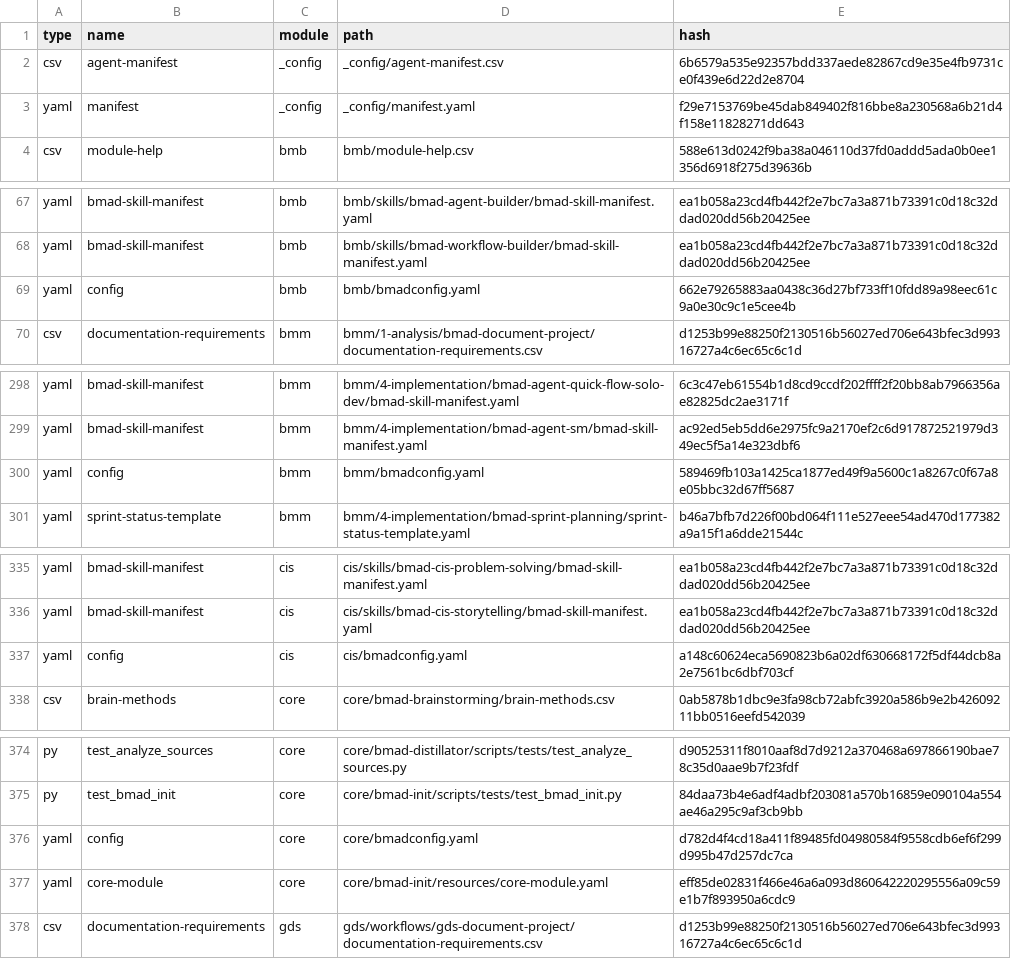
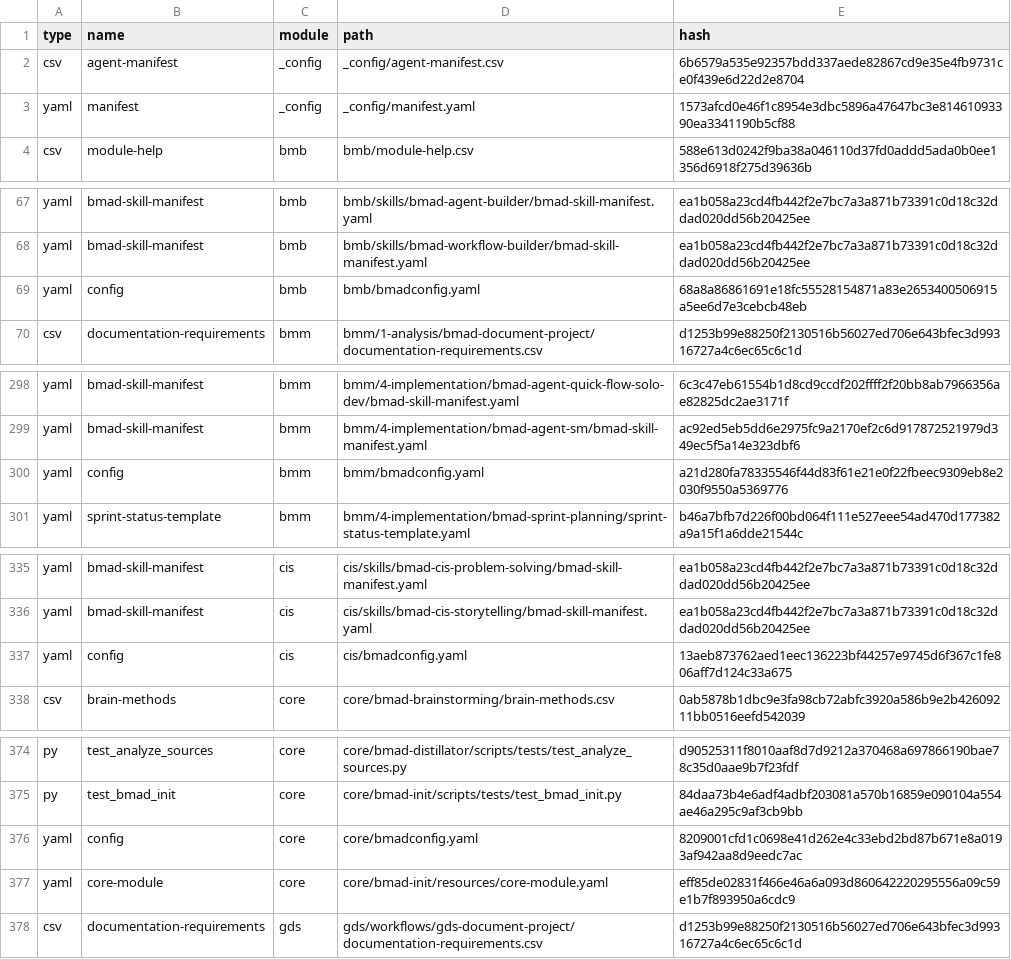
Before and after one commit to crisweber2600/Lens.Core.Src, a CSV file: _bmad/_config/files-manifest.csv, drawn as a sheet; only a part is shown, gaps mark what is left out; the diff covers the shown part only.

```diff
--- a/_bmad/_config/files-manifest.csv
+++ b/_bmad/_config/files-manifest.csv
@@ -2,3 +2,3 @@ type,name,module,path,hash
 "csv","agent-manifest","_config","_config/agent-manifest.csv","6b6579a535e92357bdd337aede82867cd9e35e4fb9731ce0f439e6d22d2e8704"
-"yaml","manifest","_config","_config/manifest.yaml","f29e7153769be45dab849402f816bbe8a230568a6b21d4f158e11828271dd643"
+"yaml","manifest","_config","_config/manifest.yaml","1573afcd0e46f1c8954e3dbc5896a47647bc3e81461093390ea3341190b5cf88"
 "csv","module-help","bmb","bmb/module-help.csv","588e613d0242f9ba38a046110d37fd0addd5ada0b0ee1356d6918f275d39636b"
@@ -68,3 +68,3 @@ type,name,module,path,hash
 "yaml","bmad-skill-manifest","bmb","bmb/skills/bmad-workflow-builder/bmad-skill-manifest.yaml","ea1b058a23cd4fb442f2e7bc7a3a871b73391c0d18c32ddad020dd56b20425ee"
-"yaml","config","bmb","bmb/bmadconfig.yaml","662e79265883aa0438c36d27bf733ff10fdd89a98eec61c9a0e30c9c1e5cee4b"
+"yaml","config","bmb","bmb/bmadconfig.yaml","68a8a86861691e18fc55528154871a83e2653400506915a5ee6d7e3cebcb48eb"
 "csv","documentation-requirements","bmm","bmm/1-analysis/bmad-document-project/documentation-requirements.csv","d1253b99e88250f2130516b56027ed706e643bfec3d99316727a4c6ec65c6c1d"
@@ -299,3 +299,3 @@ type,name,module,path,hash
 "yaml","bmad-skill-manifest","bmm","bmm/4-implementation/bmad-agent-sm/bmad-skill-manifest.yaml","ac92ed5eb5dd6e2975fc9a2170ef2c6d917872521979d349ec5f5a14e323dbf6"
-"yaml","config","bmm","bmm/bmadconfig.yaml","589469fb103a1425ca1877ed49f9a5600c1a8267c0f67a8e05bbc32d67ff5687"
+"yaml","config","bmm","bmm/bmadconfig.yaml","a21d280fa78335546f44d83f61e21e0f22fbeec9309eb8e2030f9550a5369776"
 "yaml","sprint-status-template","bmm","bmm/4-implementation/bmad-sprint-planning/sprint-status-template.yaml","b46a7bfb7d226f00bd064f111e527eee54ad470d177382a9a15f1a6dde21544c"
@@ -336,3 +336,3 @@ type,name,module,path,hash
 "yaml","bmad-skill-manifest","cis","cis/skills/bmad-cis-storytelling/bmad-skill-manifest.yaml","ea1b058a23cd4fb442f2e7bc7a3a871b73391c0d18c32ddad020dd56b20425ee"
-"yaml","config","cis","cis/bmadconfig.yaml","a148c60624eca5690823b6a02df630668172f5df44dcb8a2e7561bc6dbf703cf"
+"yaml","config","cis","cis/bmadconfig.yaml","13aeb873762aed1eec136223bf44257e9745d6f367c1fe806aff7d124c33a675"
 "csv","brain-methods","core","core/bmad-brainstorming/brain-methods.csv","0ab5878b1dbc9e3fa98cb72abfc3920a586b9e2b42609211bb0516eefd542039"
@@ -375,3 +375,3 @@ type,name,module,path,hash
 "py","test_bmad_init","core","core/bmad-init/scripts/tests/test_bmad_init.py","84daa73b4e6adf4adbf203081a570b16859e090104a554ae46a295c9af3cb9bb"
-"yaml","config","core","core/bmadconfig.yaml","d782d4f4cd18a411f89485fd04980584f9558cdb6ef6f299d995b47d257dc7ca"
+"yaml","config","core","core/bmadconfig.yaml","8209001cfd1c0698e41d262e4c33ebd2bd87b671e8a0193af942aa8d9eedc7ac"
 "yaml","core-module","core","core/bmad-init/resources/core-module.yaml","eff85de02831f466e46a6a093d860642220295556a09c59e1b7f893950a6cdc9"
```
Also changed, not shown: 3 edited cells elsewhere in this file, 22 other files.
